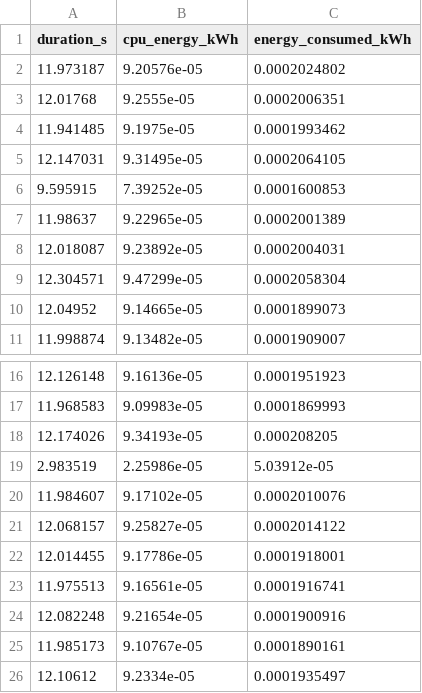
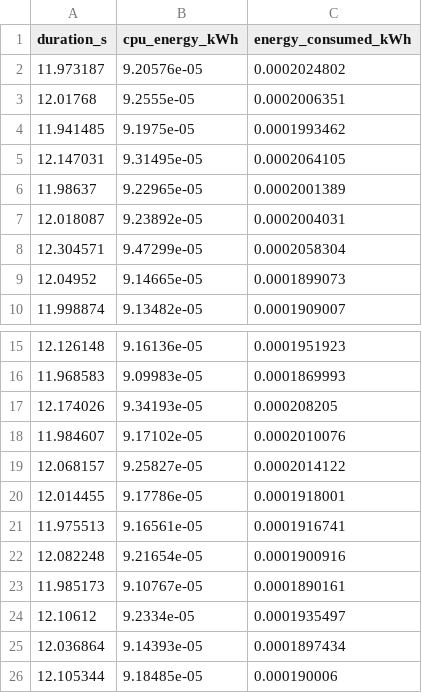
Before and after one commit to kikomiguelmendes/backtraderThesis, a CSV file: backtrader/experiment/results/changes_1/energy_runnext.csv, drawn as a sheet; only a part is shown, gaps mark what is left out; the shorter side is filled out with more unchanged rows.

```diff
--- a/backtrader/experiment/results/changes_1/energy_runnext.csv
+++ b/backtrader/experiment/results/changes_1/energy_runnext.csv
@@ -5,3 +5,2 @@ duration_s,cpu_energy_kWh,energy_consumed_kWh
 12.147031,9.31495e-05,0.0002064105
-9.595915,7.39252e-05,0.0001600853
 11.98637,9.22965e-05,0.0002001389
@@ -18,3 +17,2 @@ duration_s,cpu_energy_kWh,energy_consumed_kWh
 12.174026,9.34193e-05,0.000208205
-2.983519,2.25986e-05,5.03912e-05
 11.984607,9.17102e-05,0.0002010076
```
Also changed, not shown: backtrader/experiment/results/changes_1/energy_summary.csv, backtrader/experiment/results/changes_1_2/energy_runnext.csv, 13 other files.
